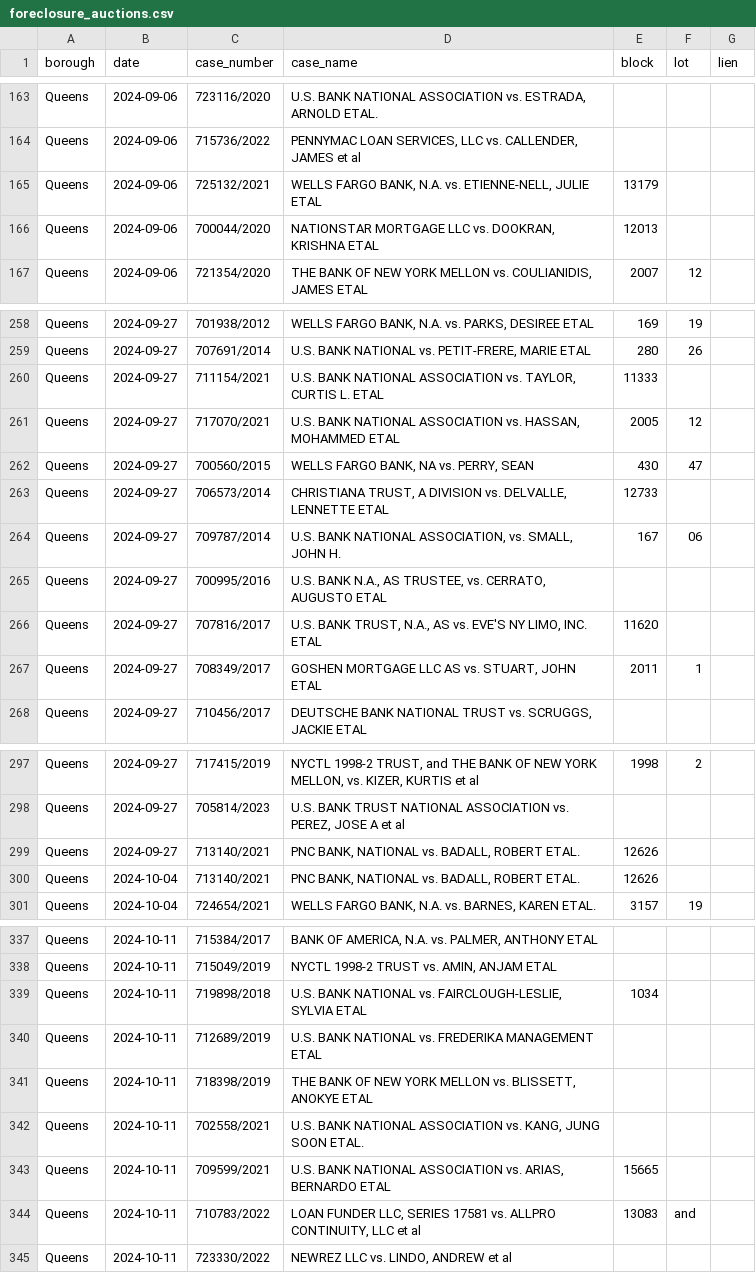
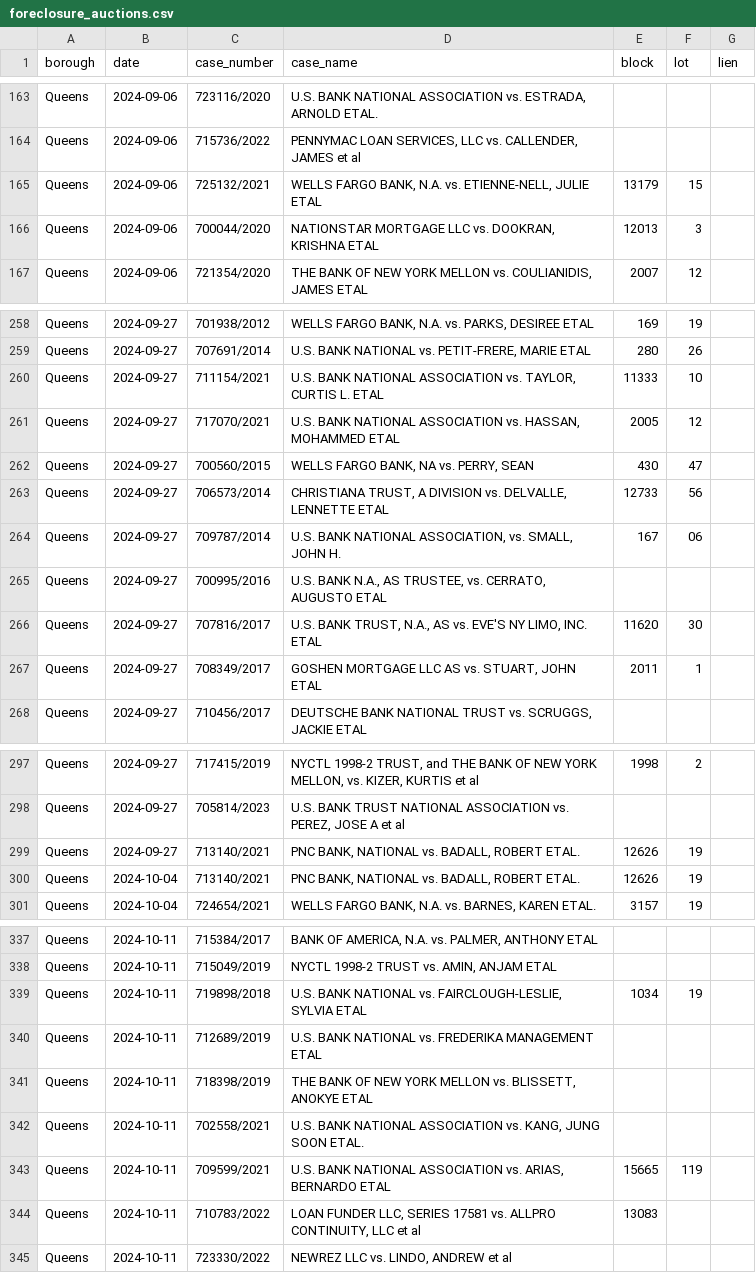
Before and after one commit to ivoytov/manhattan, a CSV file: transactions/foreclosure_auctions.csv, drawn as a sheet; only a part is shown, gaps mark what is left out; the diff covers the shown part only.

```diff
--- a/transactions/foreclosure_auctions.csv
+++ b/transactions/foreclosure_auctions.csv
@@ -164,4 +164,4 @@ Queens,2024-09-06,723116/2020,"U.S. BANK NATIONAL ASSOCIATION vs. ESTRADA, ARNOL
 Queens,2024-09-06,715736/2022,"PENNYMAC LOAN SERVICES, LLC vs. CALLENDER, JAMES et al",,,
-Queens,2024-09-06,725132/2021,"WELLS FARGO BANK, N.A. vs. ETIENNE-NELL, JULIE ETAL",13179,,
-Queens,2024-09-06,700044/2020,"NATIONSTAR MORTGAGE LLC vs. DOOKRAN, KRISHNA ETAL",12013,,
+Queens,2024-09-06,725132/2021,"WELLS FARGO BANK, N.A. vs. ETIENNE-NELL, JULIE ETAL",13179,15,
+Queens,2024-09-06,700044/2020,"NATIONSTAR MORTGAGE LLC vs. DOOKRAN, KRISHNA ETAL",12013,3,
 Queens,2024-09-06,721354/2020,"THE BANK OF NEW YORK MELLON vs. COULIANIDIS, JAMES ETAL",2007,12,
@@ -259,9 +259,9 @@ Queens,2024-09-27,701938/2012,"WELLS FARGO BANK, N.A. vs. PARKS, DESIREE ETAL",1
 Queens,2024-09-27,707691/2014,"U.S. BANK NATIONAL vs. PETIT-FRERE, MARIE ETAL",280,26,
-Queens,2024-09-27,711154/2021,"U.S. BANK NATIONAL ASSOCIATION vs. TAYLOR, CURTIS L. ETAL",11333,,
+Queens,2024-09-27,711154/2021,"U.S. BANK NATIONAL ASSOCIATION vs. TAYLOR, CURTIS L. ETAL",11333,10,
 Queens,2024-09-27,717070/2021,"U.S. BANK NATIONAL ASSOCIATION vs. HASSAN, MOHAMMED ETAL",2005,12,
 Queens,2024-09-27,700560/2015,"WELLS FARGO BANK, NA vs. PERRY, SEAN",430,47,
-Queens,2024-09-27,706573/2014,"CHRISTIANA TRUST, A DIVISION vs. DELVALLE, LENNETTE ETAL",12733,,
+Queens,2024-09-27,706573/2014,"CHRISTIANA TRUST, A DIVISION vs. DELVALLE, LENNETTE ETAL",12733,56,
 Queens,2024-09-27,709787/2014,"U.S. BANK NATIONAL ASSOCIATION, vs. SMALL, JOHN H.",167,06,
 Queens,2024-09-27,700995/2016,"U.S. BANK N.A., AS TRUSTEE, vs. CERRATO, AUGUSTO ETAL",,,
-Queens,2024-09-27,707816/2017,"U.S. BANK TRUST, N.A., AS vs. EVE'S NY LIMO, INC. ETAL",11620,,
+Queens,2024-09-27,707816/2017,"U.S. BANK TRUST, N.A., AS vs. EVE'S NY LIMO, INC. ETAL",11620,30,
 Queens,2024-09-27,708349/2017,"GOSHEN MORTGAGE LLC AS vs. STUART, JOHN ETAL",2011,1,
@@ -298,4 +298,4 @@ Queens,2024-09-27,717415/2019,"NYCTL 1998-2 TRUST, and THE BANK OF NEW YORK MELL
 Queens,2024-09-27,705814/2023,"U.S. BANK TRUST NATIONAL ASSOCIATION vs. PEREZ, JOSE A et al",,,
-Queens,2024-09-27,713140/2021,"PNC BANK, NATIONAL vs. BADALL, ROBERT ETAL.",12626,,
-Queens,2024-10-04,713140/2021,"PNC BANK, NATIONAL vs. BADALL, ROBERT ETAL.",12626,,
+Queens,2024-09-27,713140/2021,"PNC BANK, NATIONAL vs. BADALL, ROBERT ETAL.",12626,19,
+Queens,2024-10-04,713140/2021,"PNC BANK, NATIONAL vs. BADALL, ROBERT ETAL.",12626,19,
 Queens,2024-10-04,724654/2021,"WELLS FARGO BANK, N.A. vs. BARNES, KAREN ETAL.",3157,19,
@@ -338,3 +338,3 @@ Queens,2024-10-11,715384/2017,"BANK OF AMERICA, N.A. vs. PALMER, ANTHONY ETAL",,
 Queens,2024-10-11,715049/2019,"NYCTL 1998-2 TRUST vs. AMIN, ANJAM ETAL",,,
-Queens,2024-10-11,719898/2018,"U.S. BANK NATIONAL vs. FAIRCLOUGH-LESLIE, SYLVIA ETAL",1034,,
+Queens,2024-10-11,719898/2018,"U.S. BANK NATIONAL vs. FAIRCLOUGH-LESLIE, SYLVIA ETAL",1034,19,
 Queens,2024-10-11,712689/2019,U.S. BANK NATIONAL vs. FREDERIKA MANAGEMENT ETAL,,,
@@ -342,5 +342,4 @@ Queens,2024-10-11,718398/2019,"THE BANK OF NEW YORK MELLON vs. BLISSETT, ANOKYE
 Queens,2024-10-11,702558/2021,"U.S. BANK NATIONAL ASSOCIATION vs. KANG, JUNG SOON ETAL.",,,
-Queens,2024-10-11,709599/2021,"U.S. BANK NATIONAL ASSOCIATION vs. ARIAS, BERNARDO ETAL",15665,,
-Queens,2024-10-11,710783/2022,"LOAN FUNDER LLC, SERIES 17581 vs. ALLPRO CONTINUITY, LLC et al",13083," and
-",
+Queens,2024-10-11,709599/2021,"U.S. BANK NATIONAL ASSOCIATION vs. ARIAS, BERNARDO ETAL",15665,119,
+Queens,2024-10-11,710783/2022,"LOAN FUNDER LLC, SERIES 17581 vs. ALLPRO CONTINUITY, LLC et al",13083,,
 Queens,2024-10-11,723330/2022,"NEWREZ LLC vs. LINDO, ANDREW et al",,,
```
Also changed, not shown: 20 edited cells elsewhere in this file, 9 other files.
